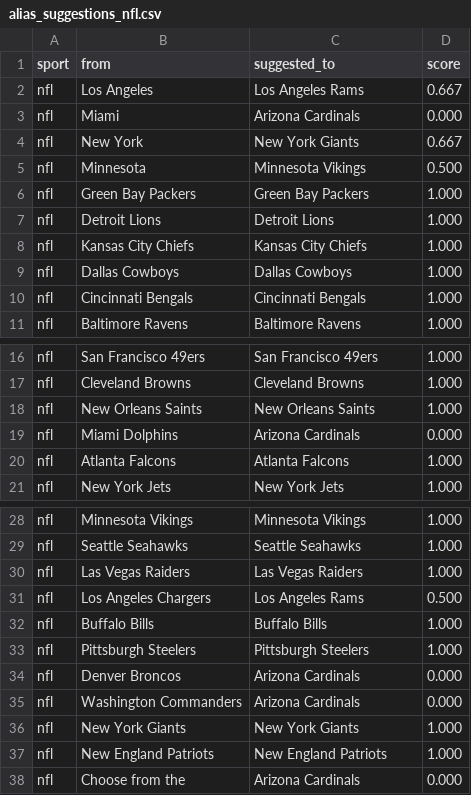
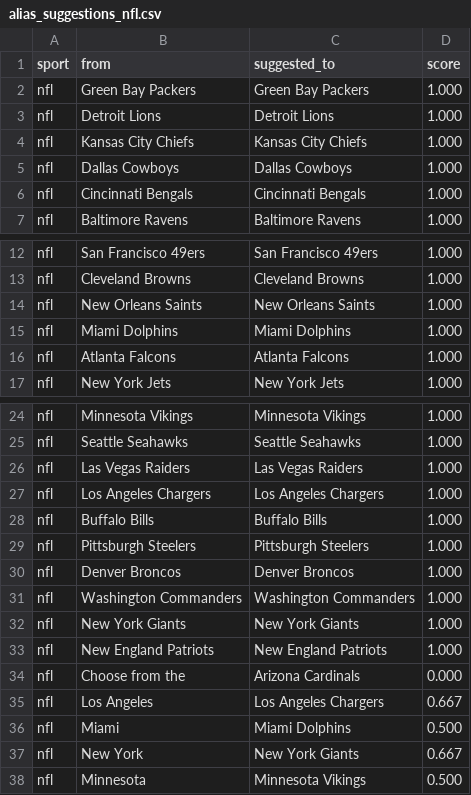
Before and after one commit to cterpening/What_Channel_Is_The_Game, a CSV file: alias_suggestions_nfl.csv, drawn as a sheet; only a part is shown, gaps mark what is left out.

```diff
--- a/alias_suggestions_nfl.csv
+++ b/alias_suggestions_nfl.csv
@@ -1,6 +1,2 @@
 sport,from,suggested_to,score
-nfl,Los Angeles,Los Angeles Rams,0.667
-nfl,Miami,Arizona Cardinals,0.000
-nfl,New York,New York Giants,0.667
-nfl,Minnesota,Minnesota Vikings,0.500
 nfl,Green Bay Packers,Green Bay Packers,1.000
@@ -18,3 +14,3 @@ nfl,Cleveland Browns,Cleveland Browns,1.000
 nfl,New Orleans Saints,New Orleans Saints,1.000
-nfl,Miami Dolphins,Arizona Cardinals,0.000
+nfl,Miami Dolphins,Miami Dolphins,1.000
 nfl,Atlanta Falcons,Atlanta Falcons,1.000
@@ -30,7 +26,7 @@ nfl,Seattle Seahawks,Seattle Seahawks,1.000
 nfl,Las Vegas Raiders,Las Vegas Raiders,1.000
-nfl,Los Angeles Chargers,Los Angeles Rams,0.500
+nfl,Los Angeles Chargers,Los Angeles Chargers,1.000
 nfl,Buffalo Bills,Buffalo Bills,1.000
 nfl,Pittsburgh Steelers,Pittsburgh Steelers,1.000
-nfl,Denver Broncos,Arizona Cardinals,0.000
-nfl,Washington Commanders,Arizona Cardinals,0.000
+nfl,Denver Broncos,Denver Broncos,1.000
+nfl,Washington Commanders,Washington Commanders,1.000
 nfl,New York Giants,New York Giants,1.000
@@ -38 +34,5 @@ nfl,New England Patriots,New England Patriots,1.000
 nfl,Choose from the,Arizona Cardinals,0.000
+nfl,Los Angeles,Los Angeles Chargers,0.667
+nfl,Miami,Miami Dolphins,0.500
+nfl,New York,New York Giants,0.667
+nfl,Minnesota,Minnesota Vikings,0.500
```
Also changed, not shown: alias_suggestions_cfb.csv, alias_suggestions_nba.csv, 4 other files.
